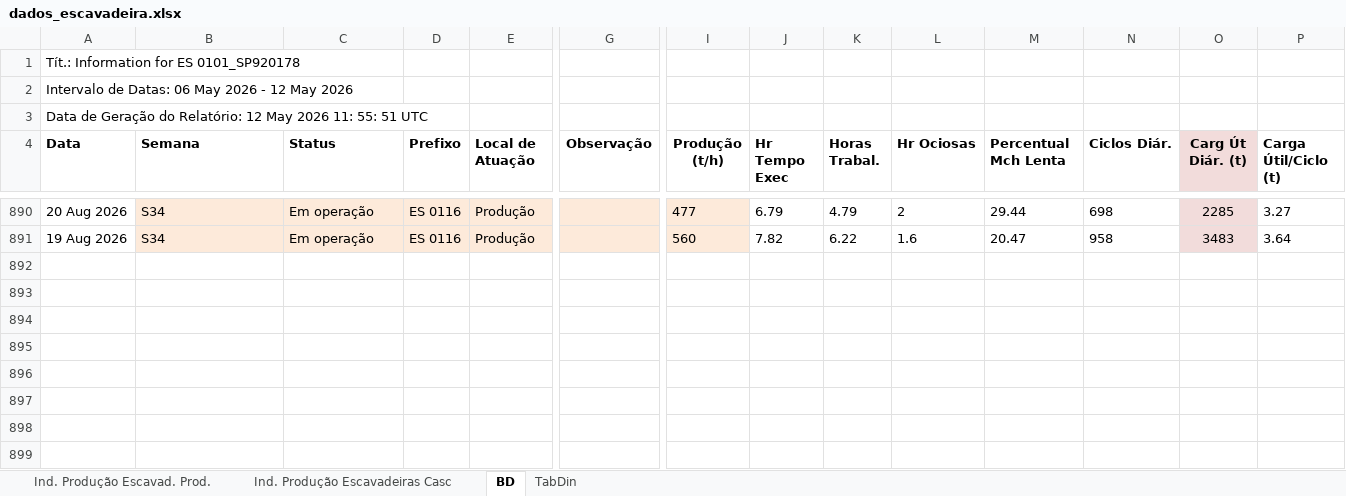
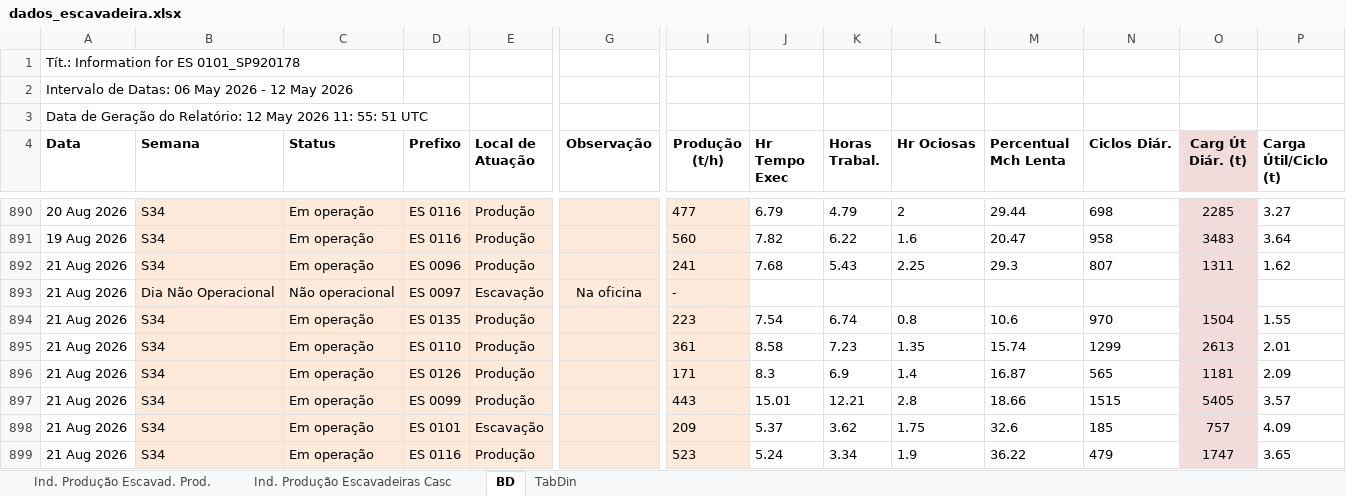
Before and after one commit to lucianafioramonte/obra421_execucao, an Excel workbook: dados_escavadeira.xlsx, sheet BD, drawn as a sheet; only a part is shown, gaps mark what is left out; values as stored, in another font and other column widths than the file's, no borders; rows hold the shown columns only; the diff names each change by its address in the sheet, - before the commit and + after, or states it on an @@ line.

Commit message:
Atualizacao automatica de dados - 24/08/2026 07:30

```diff
--- a/dados_escavadeira.xlsx (sheet BD)
+++ b/dados_escavadeira.xlsx (sheet BD)
+row 892: 21 Aug 2026 | S34 | Em operação | ES 0096 | Produção |  | 241 | 7.68 | 5.43 | 2.25 | 29.3 | 807 | 1311 | 1.62
+row 893: 21 Aug 2026 | Dia Não Operacional | Não operacional | ES 0097 | Escavação | Na oficina | -
+row 894: 21 Aug 2026 | S34 | Em operação | ES 0135 | Produção |  | 223 | 7.54 | 6.74 | 0.8 | 10.6 | 970 | 1504 | 1.55
+row 895: 21 Aug 2026 | S34 | Em operação | ES 0110 | Produção |  | 361 | 8.58 | 7.23 | 1.35 | 15.74 | 1299 | 2613 | 2.01
+row 896: 21 Aug 2026 | S34 | Em operação | ES 0126 | Produção |  | 171 | 8.3 | 6.9 | 1.4 | 16.87 | 565 | 1181 | 2.09
+row 897: 21 Aug 2026 | S34 | Em operação | ES 0099 | Produção |  | 443 | 15.01 | 12.21 | 2.8 | 18.66 | 1515 | 5405 | 3.57
+row 898: 21 Aug 2026 | S34 | Em operação | ES 0101 | Escavação |  | 209 | 5.37 | 3.62 | 1.75 | 32.6 | 185 | 757 | 4.09
+row 899: 21 Aug 2026 | S34 | Em operação | ES 0116 | Produção |  | 523 | 5.24 | 3.34 | 1.9 | 36.22 | 479 | 1747 | 3.65
```
Also changed, not shown: 1 other file.
